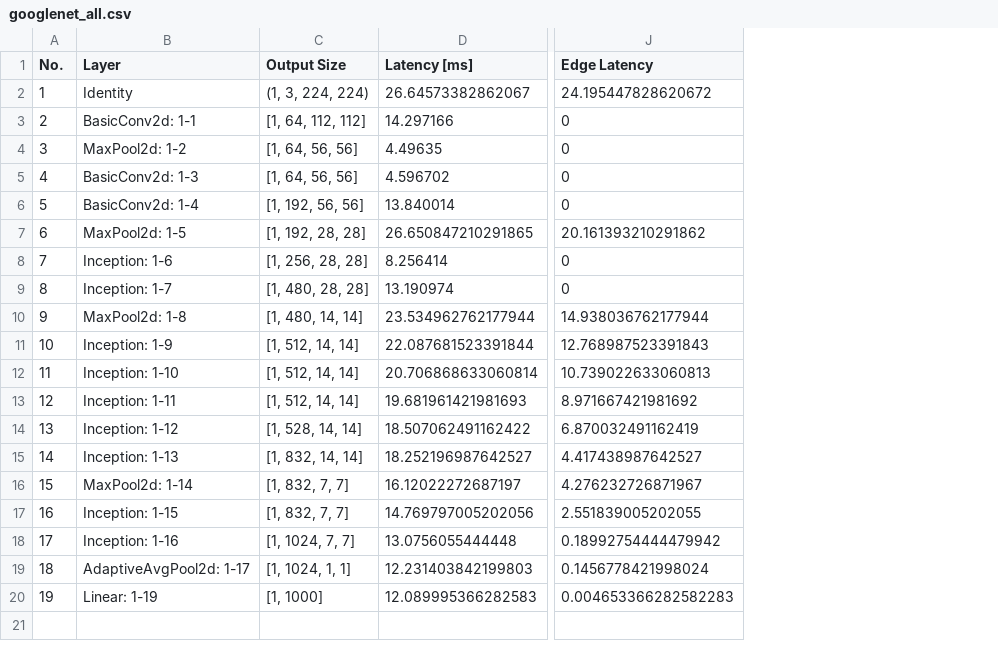
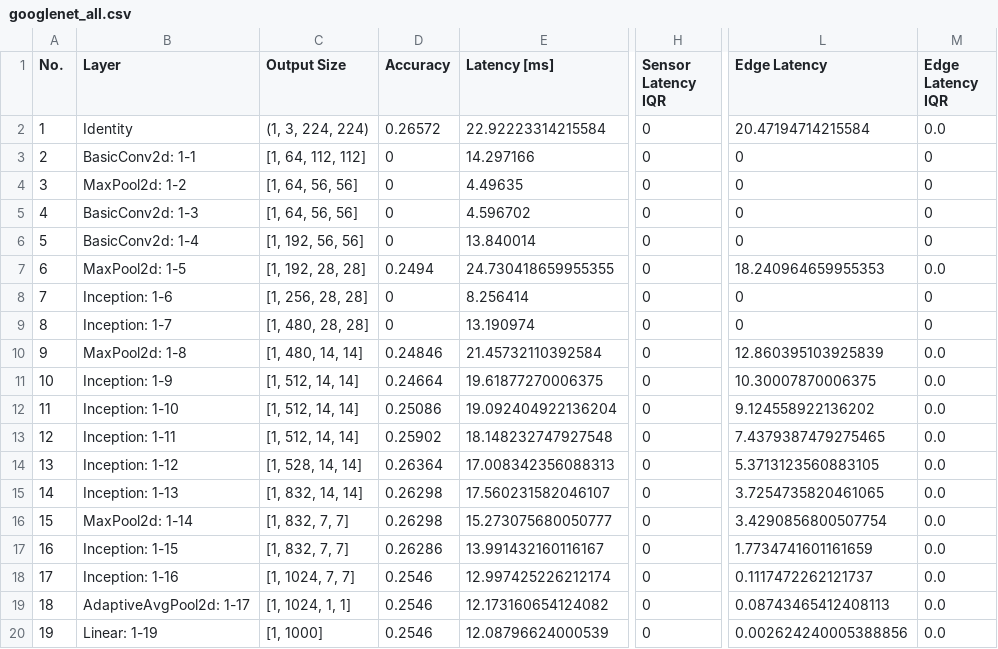
Before and after one commit to itiv-kit/cnn-parted, a CSV file: examples/results/googlenet_all.csv, drawn as a sheet; only a part is shown, gaps mark what is left out; addresses are those after the commit; the diff names each change by its address in the sheet, - before the commit and + after, or states it on an @@ line.

```diff
--- a/examples/results/googlenet_all.csv
+++ b/examples/results/googlenet_all.csv
+column D (Accuracy), rows 2-20: 0.26572 | 0 | 0 | 0 | 0 | 0.2494 | 0 | 0 | 0.24846 | 0.24664 | 0.25086 | 0.25902 | 0.26364 | 0.26298 | 0.26298 | 0.26286 | 0.2546 | 0.2546 | 0.2546
+column H (Sensor Latency IQR), rows 2-20: all 0
+column M (Edge Latency IQR), rows 2-20: 0.0 | 0 | 0 | 0 | 0 | 0.0 | 0 | 0 | 0.0 | 0.0 | 0.0 | 0.0 | 0.0 | 0.0 | 0.0 | 0.0 | 0.0 | 0.0 | 0.0
-E2 (Latency [ms]): 26.64573382862067
+E2 (Latency [ms]): 22.92223314215584
-L2 (Edge Latency): 24.195447828620672
+L2 (Edge Latency): 20.47194714215584
-E7 (Latency [ms]): 26.650847210291865
+E7 (Latency [ms]): 24.730418659955355
-L7 (Edge Latency): 20.161393210291862
+L7 (Edge Latency): 18.240964659955353
-E10 (Latency [ms]): 23.534962762177944
+E10 (Latency [ms]): 21.45732110392584
-L10 (Edge Latency): 14.938036762177944
+L10 (Edge Latency): 12.860395103925839
-E11 (Latency [ms]): 22.087681523391844
+E11 (Latency [ms]): 19.61877270006375
-L11 (Edge Latency): 12.768987523391843
+L11 (Edge Latency): 10.30007870006375
-E12 (Latency [ms]): 20.706868633060814
+E12 (Latency [ms]): 19.092404922136204
-L12 (Edge Latency): 10.739022633060813
+L12 (Edge Latency): 9.124558922136202
-E13 (Latency [ms]): 19.681961421981693
+E13 (Latency [ms]): 18.148232747927548
-L13 (Edge Latency): 8.971667421981692
+L13 (Edge Latency): 7.4379387479275465
-E14 (Latency [ms]): 18.507062491162422
+E14 (Latency [ms]): 17.008342356088313
-L14 (Edge Latency): 6.870032491162419
+L14 (Edge Latency): 5.3713123560883105
-E15 (Latency [ms]): 18.252196987642527
+E15 (Latency [ms]): 17.560231582046107
-L15 (Edge Latency): 4.417438987642527
+L15 (Edge Latency): 3.7254735820461065
-E16 (Latency [ms]): 16.12022272687197
+E16 (Latency [ms]): 15.273075680050777
-L16 (Edge Latency): 4.276232726871967
+L16 (Edge Latency): 3.4290856800507754
-E17 (Latency [ms]): 14.769797005202056
+E17 (Latency [ms]): 13.991432160116167
-L17 (Edge Latency): 2.551839005202055
+L17 (Edge Latency): 1.7734741601161659
-E18 (Latency [ms]): 13.0756055444448
+E18 (Latency [ms]): 12.997425226212174
-L18 (Edge Latency): 0.18992754444479942
+L18 (Edge Latency): 0.1117472262121737
-E19 (Latency [ms]): 12.231403842199803
+E19 (Latency [ms]): 12.173160654124082
-L19 (Edge Latency): 0.1456778421998024
+L19 (Edge Latency): 0.08743465412408113
-E20 (Latency [ms]): 12.089995366282583
+E20 (Latency [ms]): 12.08796624000539
-L20 (Edge Latency): 0.004653366282582283
+L20 (Edge Latency): 0.002624240005388856
```
Also changed, not shown: examples/results/googlenet.csv, 2 other files.
